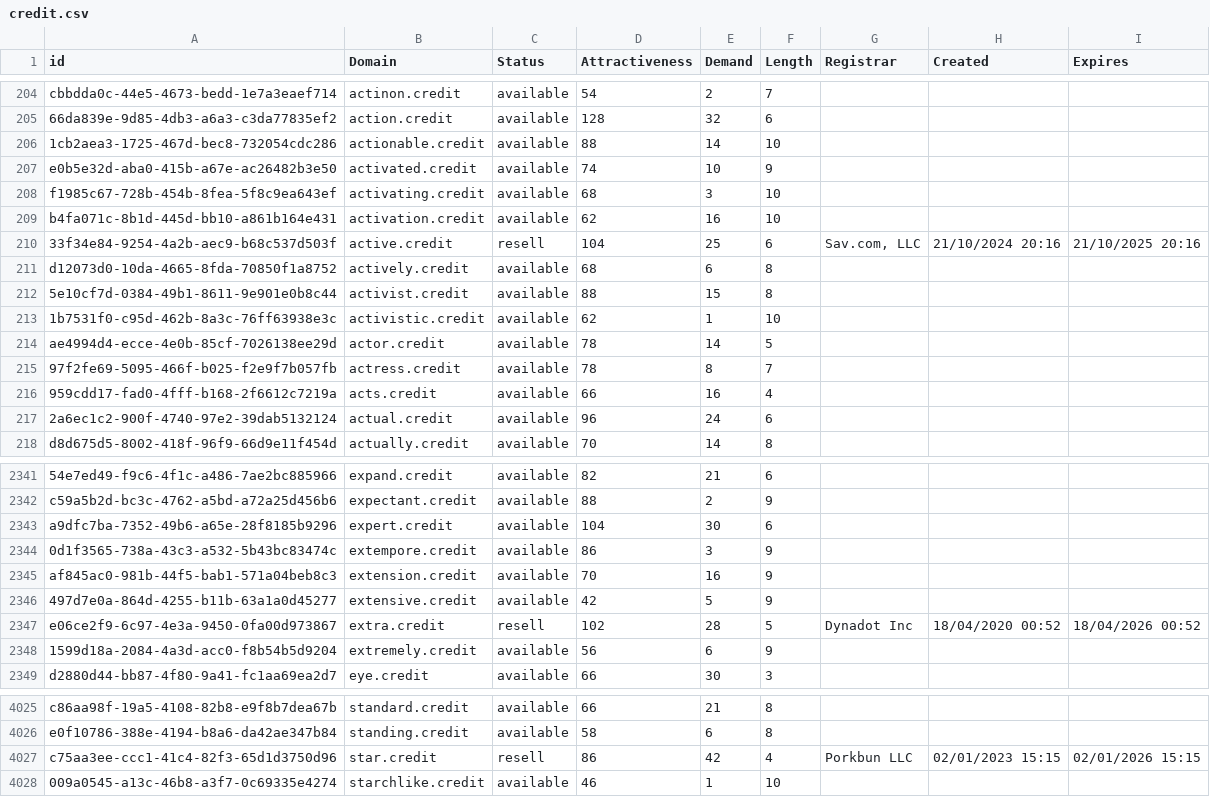
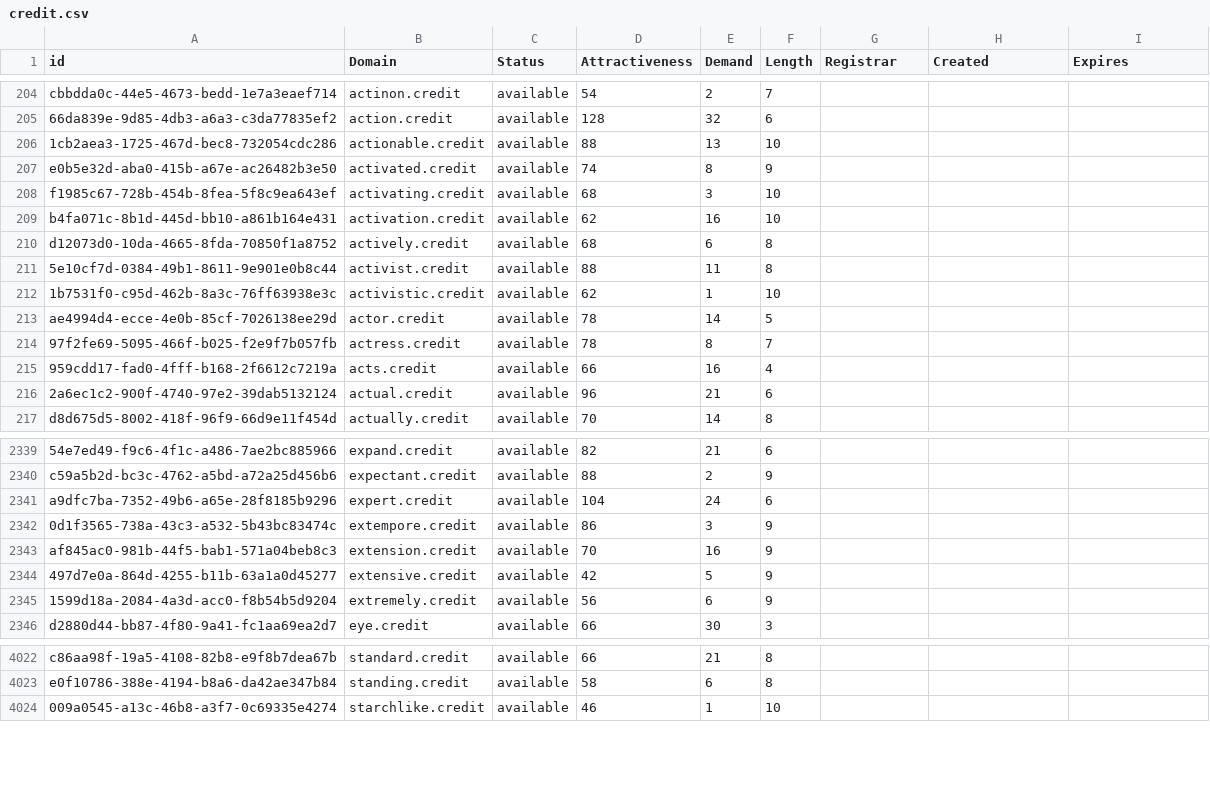
Before and after one commit to UniqueDomains/credit-oneword-domains, a CSV file: credit.csv, drawn as a sheet; only a part is shown, gaps mark what is left out; removed rows and columns are numbered as before the commit, all else as after; the diff covers the shown part only; the diff names each change by its address in the sheet, - before the commit and + after, or states it on an @@ line.

Commit message:
Domains update

```diff
--- a/credit.csv
+++ b/credit.csv
-E206 (Demand): 14
+E206 (Demand): 13
-E207 (Demand): 10
+E207 (Demand): 8
-row 210: 33f34e84-9254-4a2b-aec9-b68c537d503f | active.credit | resell | 104 | 25 | 6 | Sav.com, LLC | 21/10/2024 20:16 | 21/10/2025 20:16
-E211 (Demand): 15
+E211 (Demand): 11
-E216 (Demand): 24
+E216 (Demand): 21
-E2341 (Demand): 30
+E2341 (Demand): 24
-row 2347: e06ce2f9-6c97-4e3a-9450-0fa00d973867 | extra.credit | resell | 102 | 28 | 5 | Dynadot Inc | 18/04/2020 00:52 | 18/04/2026 00:52
-row 4027: c75aa3ee-ccc1-41c4-82f3-65d1d3750d96 | star.credit | resell | 86 | 42 | 4 | Porkbun LLC | 02/01/2023 15:15 | 02/01/2026 15:15
```
Also changed, not shown: 1 removed row and 42 edited cells elsewhere in this file, 2 other files.
